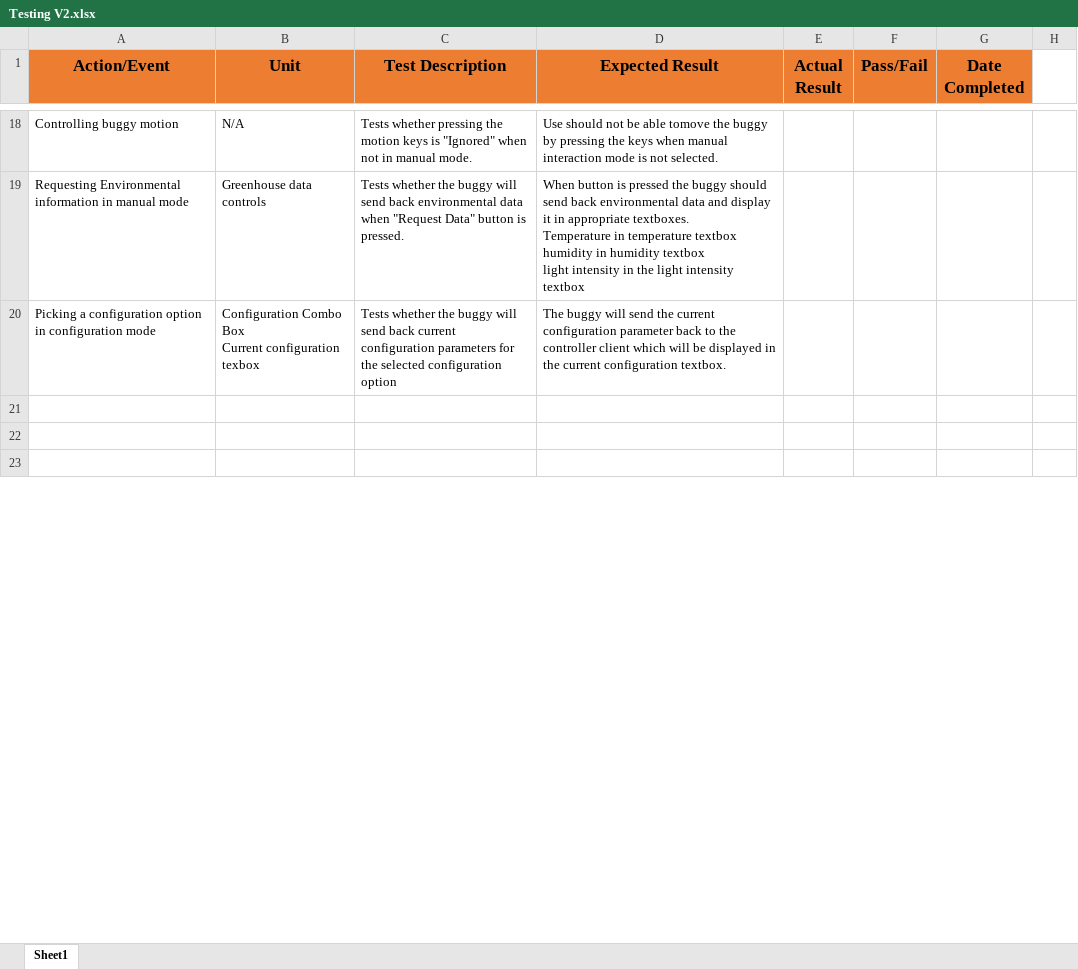
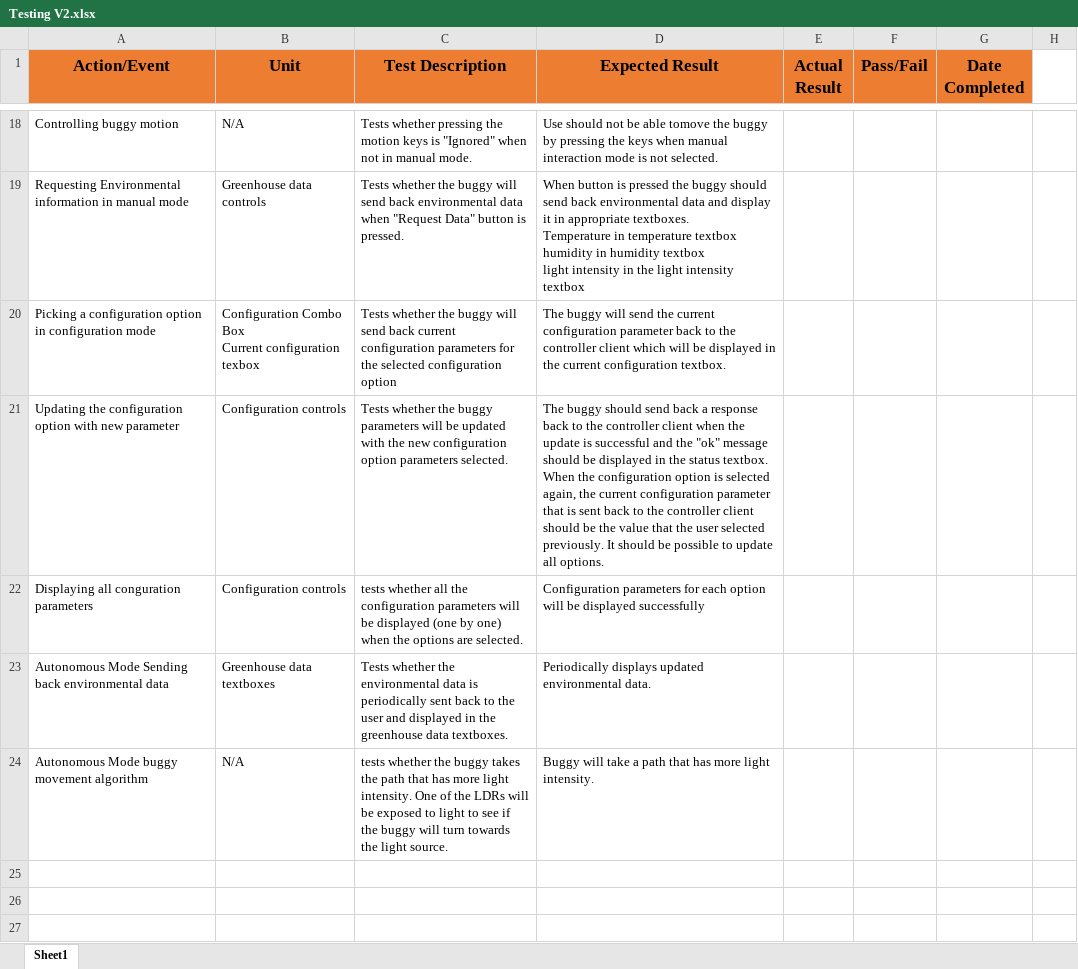
Before and after one commit to zed95/SOFT564Z-CW, an Excel workbook: Documentation/Testing V2.xlsx, sheet Sheet1, drawn as a sheet; only a part is shown, gaps mark what is left out; values as stored, in another font and other column widths than the file's, no borders; the diff covers the shown part only; the diff names each change by its address in the sheet, - before the commit and + after, or states it on an @@ line.

```diff
--- a/Documentation/Testing V2.xlsx (sheet Sheet1)
+++ b/Documentation/Testing V2.xlsx (sheet Sheet1)
+row 21: Updating the configuration option with new parameter | Configuration controls | Tests whether the buggy parameters will be updated with the new configuration option parameters selected. | The buggy should send back a response back to the controller client when the update is successful and the "ok" message should be displayed in the status textbox. When the configuration option is selected again, the current configuration parameter that is sent back to the controller client should be the value that the user selected previously. It should be possible to update all options.
+row 22: Displaying all conguration parameters | Configuration controls | tests whether all the configuration parameters will be displayed (one by one) when the options are selected. | Configuration parameters for each option will be displayed successfully
+row 23: Autonomous Mode Sending back environmental data | Greenhouse data textboxes | Tests whether the environmental data is periodically sent back to the user and displayed in the greenhouse data textboxes. | Periodically displays updated environmental data.
+row 24: Autonomous Mode buggy movement algorithm | N/A | tests whether the buggy takes the path that has more light intensity. One of the LDRs will be exposed to light to see if the buggy will turn towards the light source. | Buggy will take a path that has more light intensity.
```
Also changed, not shown: 4 removed rows and 6 edited cells elsewhere in this sheet.
